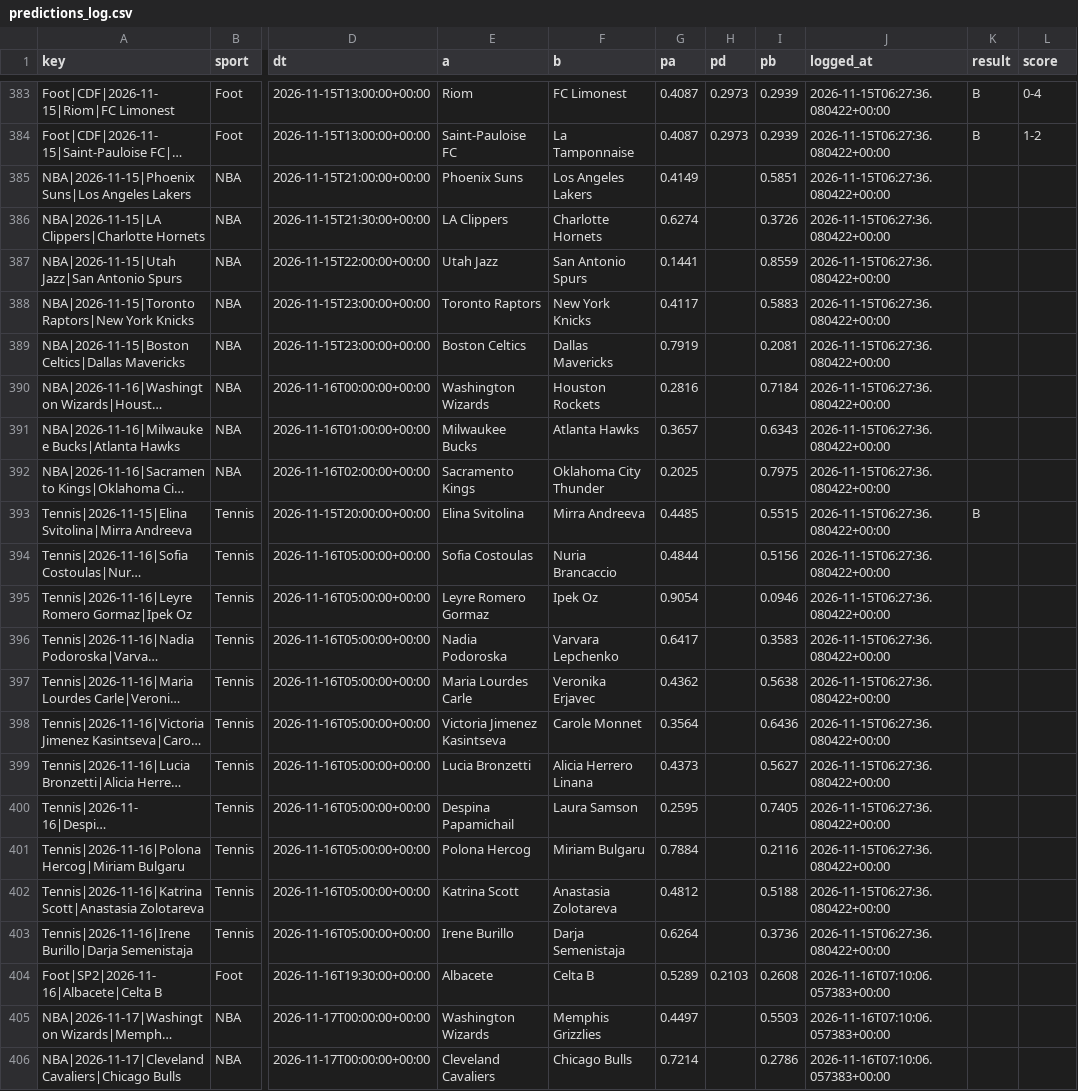
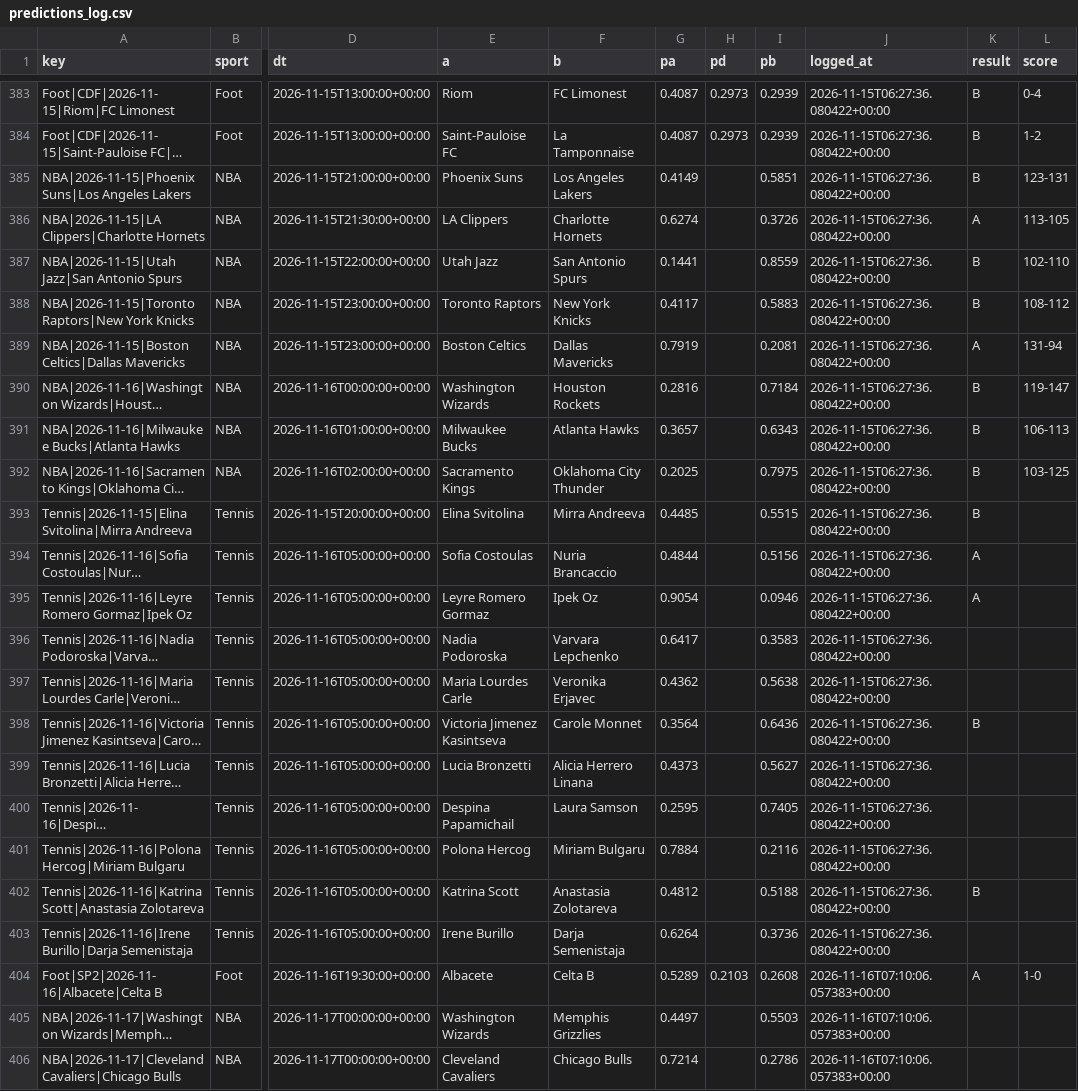
Before and after one commit to karlgabrielamani/pronostat, a CSV file: data/predictions_log.csv, drawn as a sheet; only a part is shown, gaps mark what is left out; long unchanged cells end in …; the diff covers the shown part only; the diff names each change by its address in the sheet, - before the commit and + after, or states it on an @@ line.

```diff
--- a/data/predictions_log.csv
+++ b/data/predictions_log.csv
-K385 (result): (empty)
+K385 (result): B
-L385 (score): (empty)
+L385 (score): 123-131
-K386 (result): (empty)
+K386 (result): A
-L386 (score): (empty)
+L386 (score): 113-105
-K387:K388 (result): (empty)
+K387:K388 (result): B
-L387 (score): (empty)
+L387 (score): 102-110
-L388 (score): (empty)
+L388 (score): 108-112
-K389 (result): (empty)
+K389 (result): A
-L389 (score): (empty)
+L389 (score): 131-94
-K390:K392 (result): (empty)
+K390:K392 (result): B
-L390 (score): (empty)
+L390 (score): 119-147
-L391 (score): (empty)
+L391 (score): 106-113
-L392 (score): (empty)
+L392 (score): 103-125
-K394:K395 (result): (empty)
+K394:K395 (result): A
-K398 (result): (empty)
+K398 (result): B
-K402 (result): (empty)
+K402 (result): B
-K404 (result): (empty)
+K404 (result): A
-L404 (score): (empty)
+L404 (score): 1-0
```
Also changed, not shown: 8 added rows and 62 edited cells elsewhere in this file, data/cups_history.csv, 6 other files.
